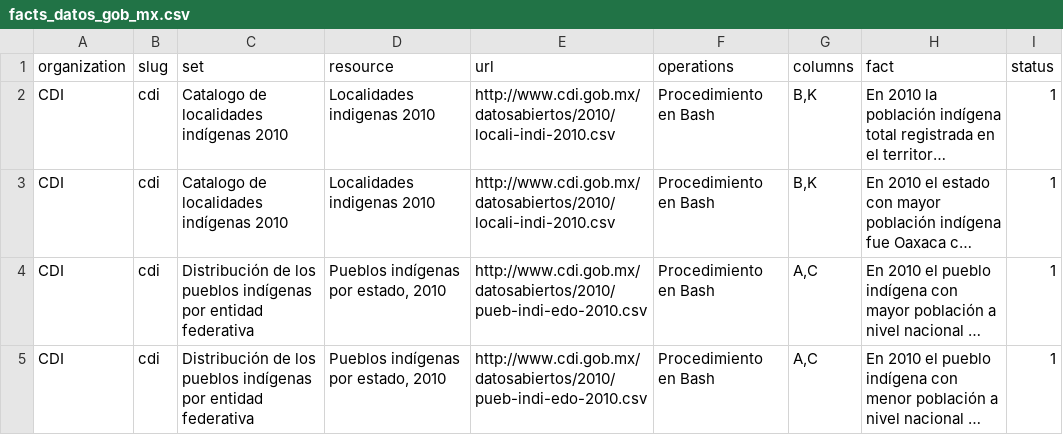
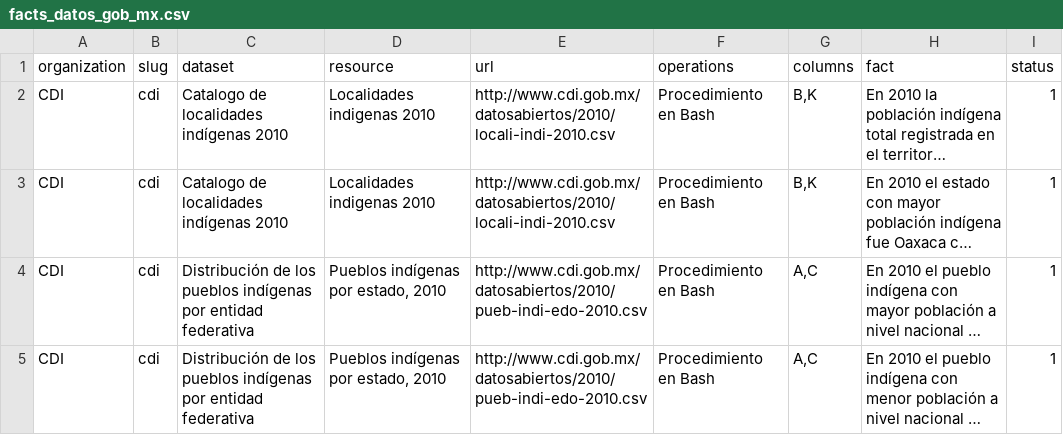
Before and after one commit to lromang/facts, a CSV file: facts_datos_gob_mx.csv, drawn as a sheet; only a part is shown; long unchanged cells end in …; the diff names each change by its address in the sheet, - before the commit and + after, or states it on an @@ line.

Commit message:
dataset

```diff
--- a/facts_datos_gob_mx.csv
+++ b/facts_datos_gob_mx.csv
-C1: set
+C1: dataset
```
